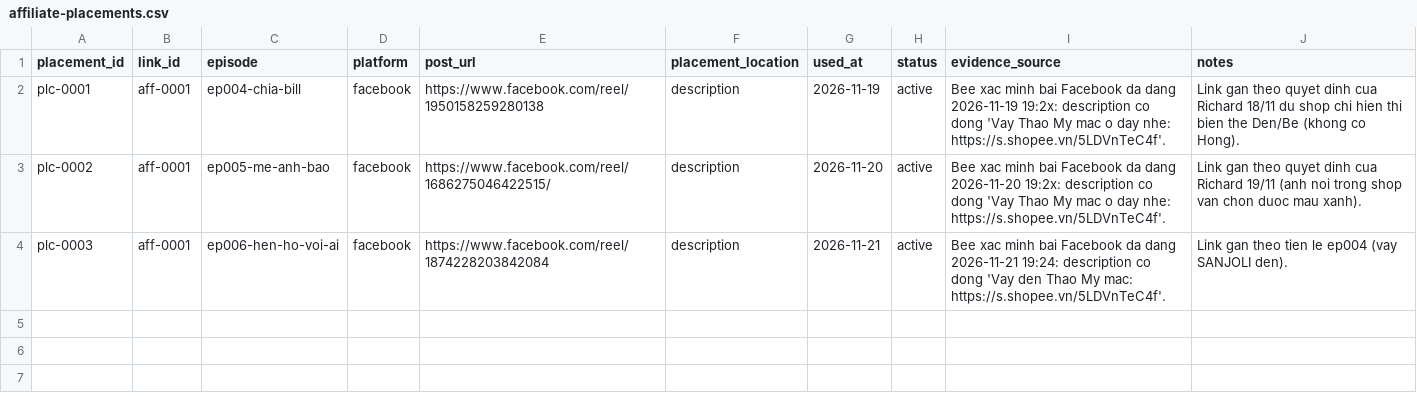
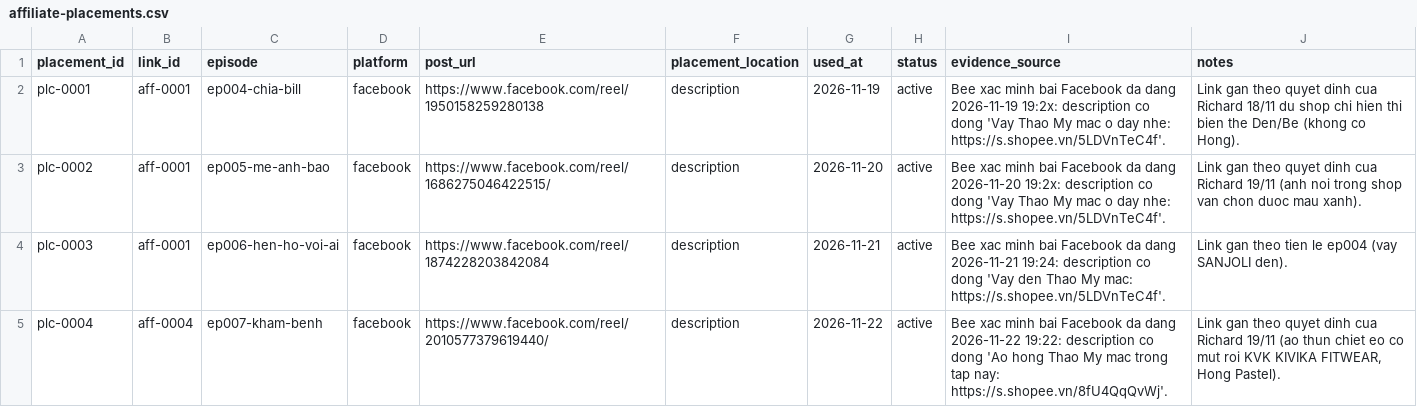
Before and after one commit to ptit9x/gen-videos-for-affiliate, a CSV file: 04_products/affiliate-placements.csv, drawn as a sheet; the diff names each change by its address in the sheet, - before the commit and + after, or states it on an @@ line.

```diff
--- a/04_products/affiliate-placements.csv
+++ b/04_products/affiliate-placements.csv
+row 5: plc-0004 | aff-0004 | ep007-kham-benh | facebook | https://www.facebook.com/reel/2010577379619440/ | description | 2026-11-22 | active | Bee xac minh bai Facebook da dang 2026-11-22 19:22: description co dong 'Ao hong Thao My mac trong tap nay: https://s.shopee.vn/8fU4QqQvWj'. | Link gan theo quyet dinh cua Richard 19/11 (ao thun chiet eo co mut roi KVK KIVIKA FITWEAR, Hong Pastel).
```
Also changed, not shown: 00_docs/production-tracker.csv, 07_analytics/publications.csv, 1 other file.
